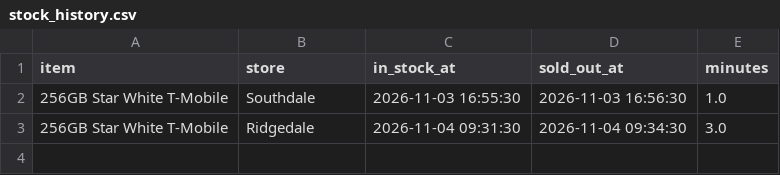
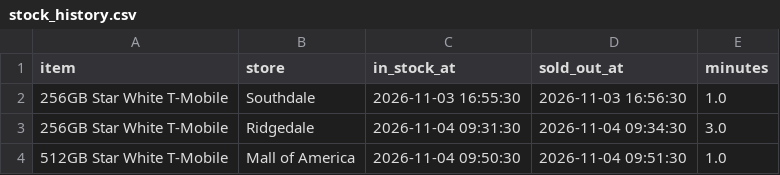
Before and after one commit to striker818/duo-watch, a CSV file: data/stock_history.csv, drawn as a sheet.

```diff
--- a/data/stock_history.csv
+++ b/data/stock_history.csv
@@ -3 +3,2 @@ item,store,in_stock_at,sold_out_at,minutes
 256GB Star White T-Mobile,Ridgedale,2026-11-04 09:31:30,2026-11-04 09:34:30,3.0
+512GB Star White T-Mobile,Mall of America,2026-11-04 09:50:30,2026-11-04 09:51:30,1.0
```
Also changed, not shown: 1 other file.
